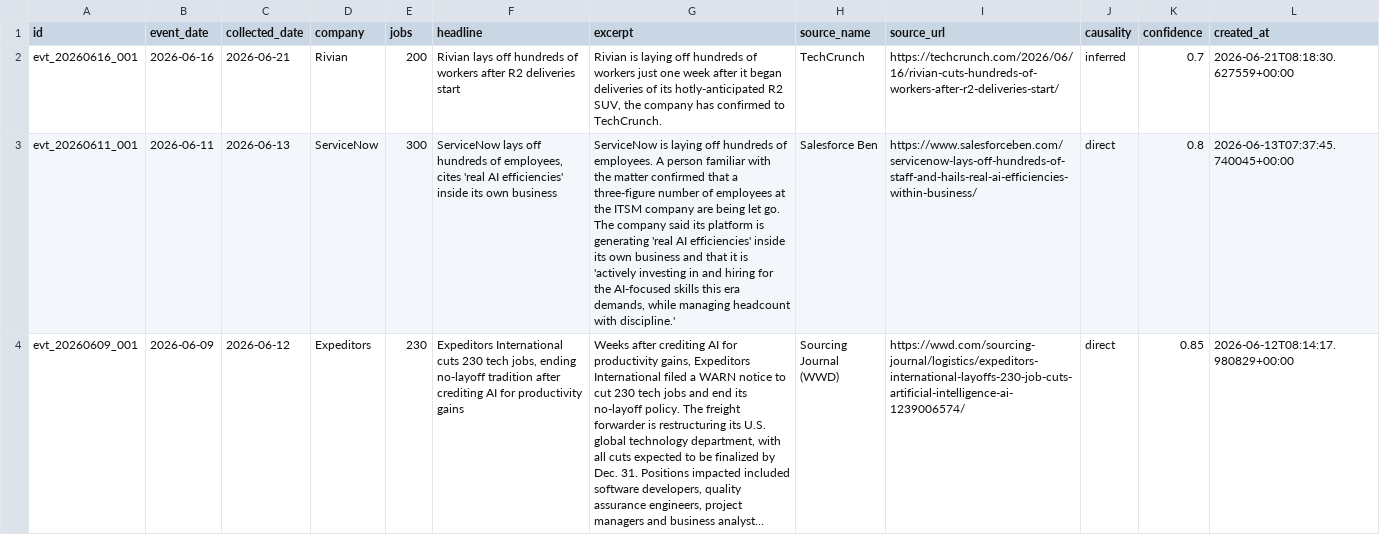
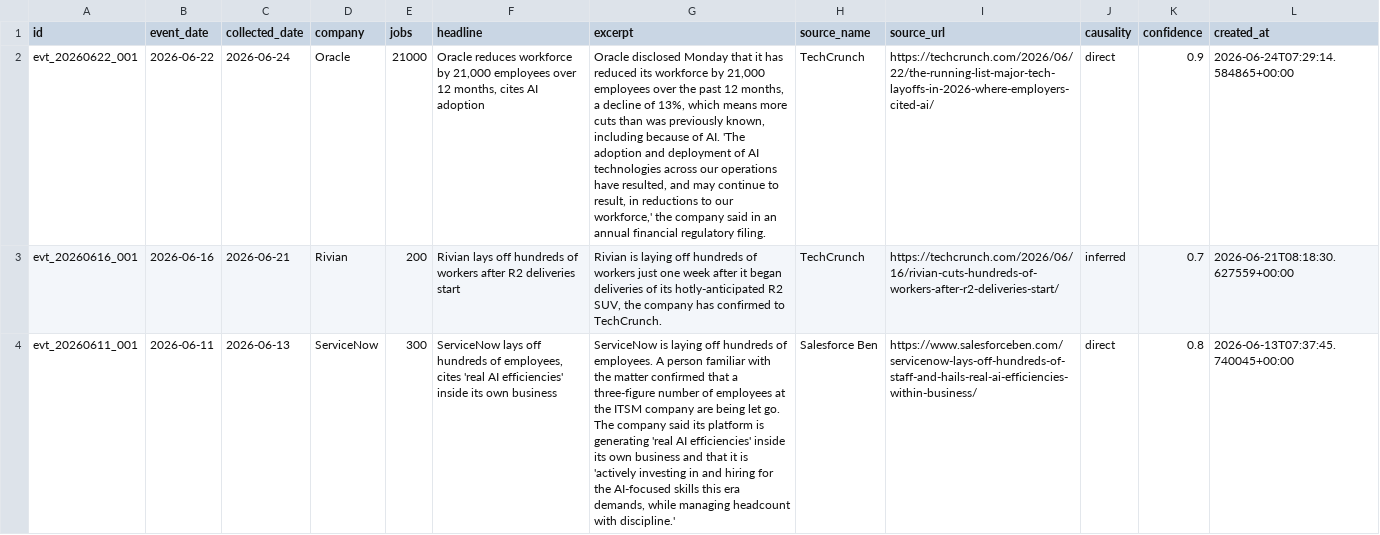
Before and after one commit to Latarence/dailyaitoll, a CSV file: web/data/events.csv, drawn as a sheet; only a part is shown; the shorter side is filled out with more unchanged rows; long unchanged cells end in …; the diff names each change by its address in the sheet, - before the commit and + after, or states it on an @@ line.

```diff
--- a/web/data/events.csv
+++ b/web/data/events.csv
+row 2: evt_20260622_001 | 2026-06-22 | 2026-06-24 | Oracle | 21000 | Oracle reduces workforce by 21,000 employees over 12 months, cites AI adoption | Oracle disclosed Monday that it has reduced its workforce by 21,000 employees over the past 12 months, a decline of 13%, which means more cuts than was previously known, including because of AI. 'The adoption and deployment of AI technologies across our operations have resulted, and may continue to result, in reductions to our workforce,' the company said in an annual financial regulatory filing. | TechCrunch | https://techcrunch.com/2026/06/22/the-running-list-major-tech-layoffs-in-2026-where-employers-cited-ai/ | direct | 0.9 | 2026-06-24T07:29:14.584865+00:00
```
Also changed, not shown: 5 other files.
